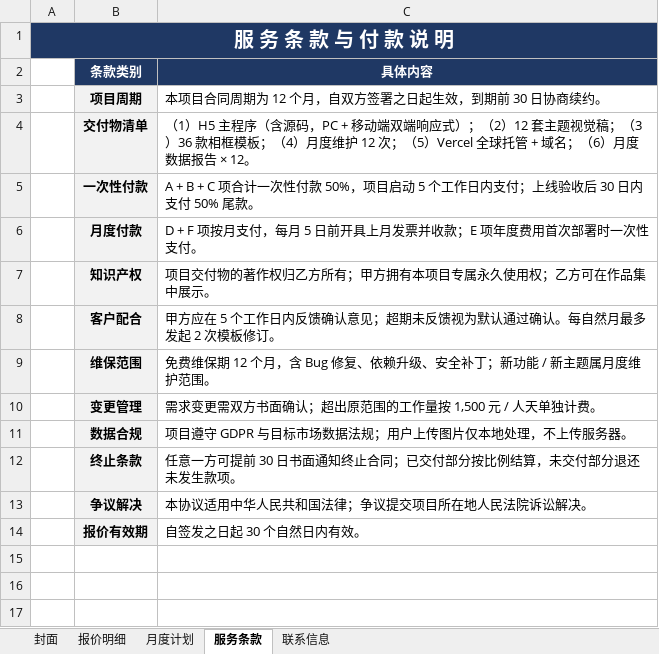
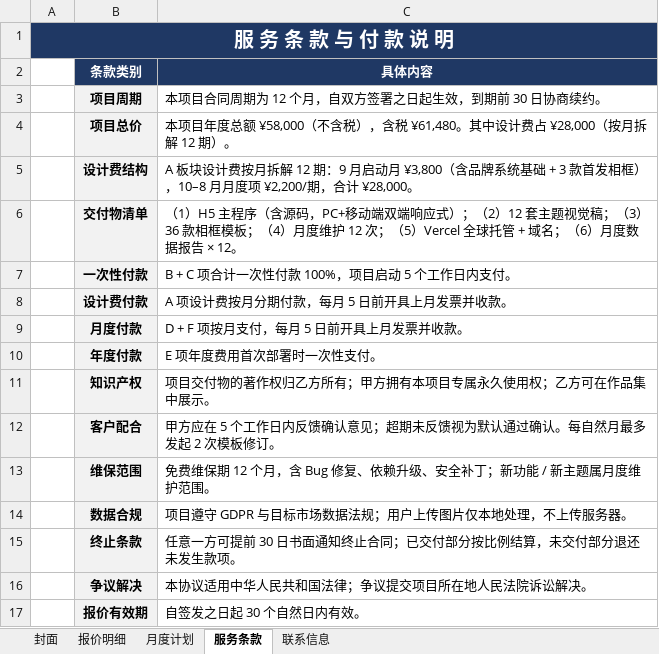
Before and after one commit to oneding/kaiyi, an Excel workbook: kaiyi-quotation.xlsx, sheet 服务条款, drawn as a sheet; values as stored, in another font and other column widths than the file's, no borders; removed rows and columns are numbered as before the commit, all else as after; the diff names each change by its address in the sheet, - before the commit and + after, or states it on an @@ line.

Commit message:
fix: 报价单调整为项目年度总额 ¥58,000（按月拆解 12 期设计费 ¥28,000，9月启动月¥3,800 + 11个月度项¥2,200）

```diff
--- a/kaiyi-quotation.xlsx (sheet 服务条款)
+++ b/kaiyi-quotation.xlsx (sheet 服务条款)
+row 4:  | 项目总价 | 本项目年度总额 ¥58,000（不含税），含税 ¥61,480。其中设计费占 ¥28,000（按月拆解 12 期）。
+row 5:  | 设计费结构 | A 板块设计费按月拆解 12 期：9 月启动月 ¥3,800（含品牌系统基础 + 3 款首发相框），10–8 月月度项 ¥2,200/期，合计 ¥28,000。
-C6 (具体内容): …含源码，PC + 移动端双…
+C6 (具体内容): …含源码，PC+移动端双…
-C7 (具体内容): A + B + C 项合计一次性付款 50%，项目启动 5 个工作日内支付；上线验收后 30 日内支付 50% 尾款。
+C7 (具体内容): B + C 项合计一次性付款 100%，项目启动 5 个工作日内支付。
+row 8:  | 设计费付款 | A 项设计费按月分期付款，每月 5 日前开具上月发票并收款。
-C9 (具体内容): D + F 项按月支付，每月 5 日前开具上月发票并收款；E 项年度费用首次部署时一次性支付。
+C9 (具体内容): D + F 项按月支付，每月 5 日前开具上月发票并收款。
+row 10:  | 年度付款 | E 项年度费用首次部署时一次性支付。
-row 10:  | 变更管理 | 需求变更需双方书面确认；超出原范围的工作量按 1,500 元 / 人天单独计费。
```
Also changed, not shown: sheet 报价明细, sheet 封面, sheet 月度计划, 1 other file.
